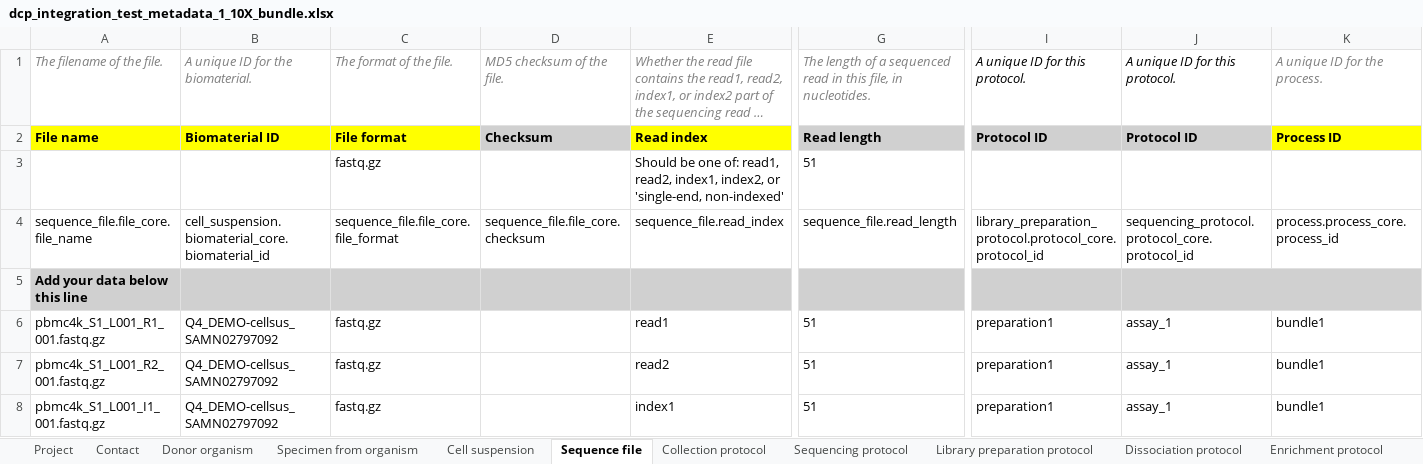
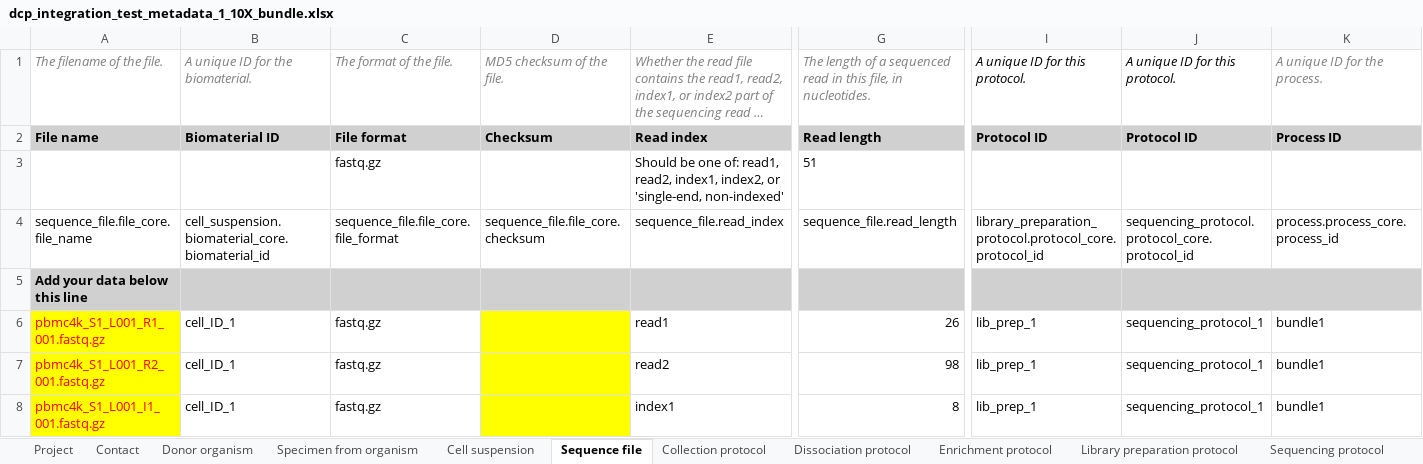
Before and after one commit to HumanCellAtlas/metadata-schema, an Excel workbook: infrastructure_testing_files/current/dcp_integration_test_metadata_1_10X_bundle.xlsx, sheet Sequence file, drawn as a sheet; only a part is shown, gaps mark what is left out; long unchanged cells end in …; values as stored, in another font and other column widths than the file's, no borders; the diff names each change by its address in the sheet, - before the commit and + after, or states it on an @@ line.

Commit message:
Update project metadata for 10x spreadsheet.

```diff
--- a/infrastructure_testing_files/current/dcp_integration_test_metadata_1_10X_bundle.xlsx (sheet Sequence file)
+++ b/infrastructure_testing_files/current/dcp_integration_test_metadata_1_10X_bundle.xlsx (sheet Sequence file)
@@ sheet tab order changed: Project | Contact | Donor organism | Specimen from organism | Cell suspension | Sequence file | Collection protocol | Dissociation protocol | Enrichment protocol | Library preparation protocol | Sequencing protocol @@
-A2:C2 fill: #FFFF00
+A2:C2 fill: #D0D0D0
-E2 fill: #FFFF00
+E2 fill: #D0D0D0
-K2 fill: #FFFF00
+K2 fill: #D0D0D0
@@ A6:A8 fill: none → #FFFF00, text colour: black → #FF0000 @@
-B6:B8: Q4_DEMO-cellsus_SAMN02797092
+B6:B8: cell_ID_1
-D6:D8 fill: none
+D6:D8 fill: #FFFF00
-G6: 51
+G6: 26
-I6:I8: preparation1
+I6:I8: lib_prep_1
-J6:J8: assay_1
+J6:J8: sequencing_protocol_1
-G7: 51
+G7: 98
-G8: 51
+G8: 8
```
Also changed, not shown: sheet Dissociation protocol, sheet Specimen from organism, sheet Library preparation protocol, sheet Cell suspension, sheet Sequencing protocol, sheet Collection protocol, 4 more sheets, 1 other file.
